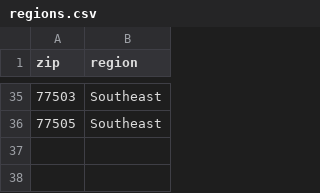
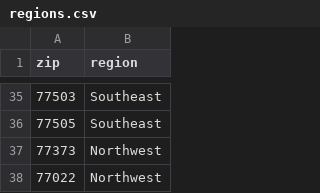
Before and after one commit to SuicideTALKcom/County-Flood-Control, a CSV file: regions.csv, drawn as a sheet; only a part is shown, gaps mark what is left out.

```diff
--- a/regions.csv
+++ b/regions.csv
@@ -36 +36,3 @@
 77505,Southeast
+77373,Northwest
+77022,Northwest
```
Also changed, not shown: full_list.csv, 1 other file.
